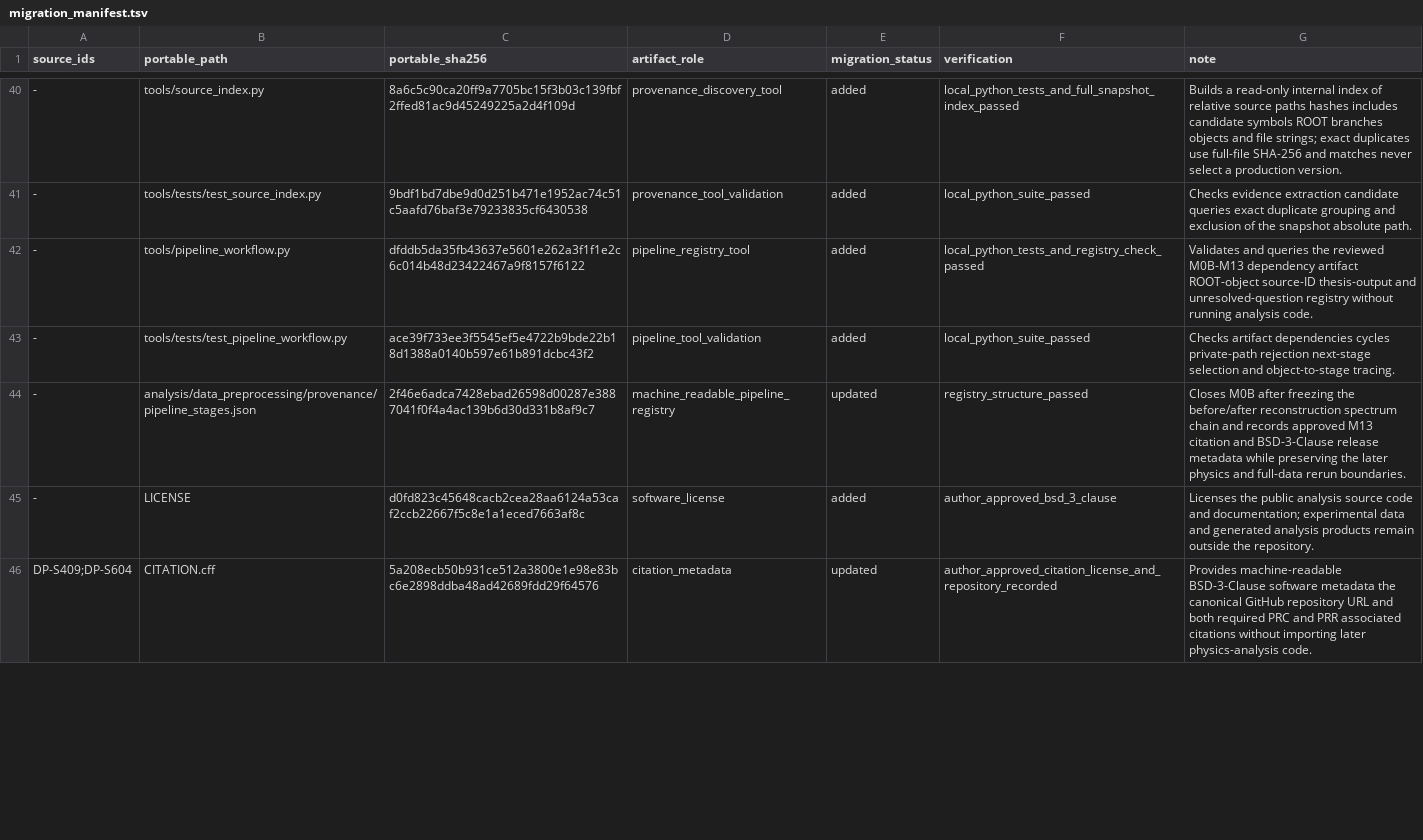
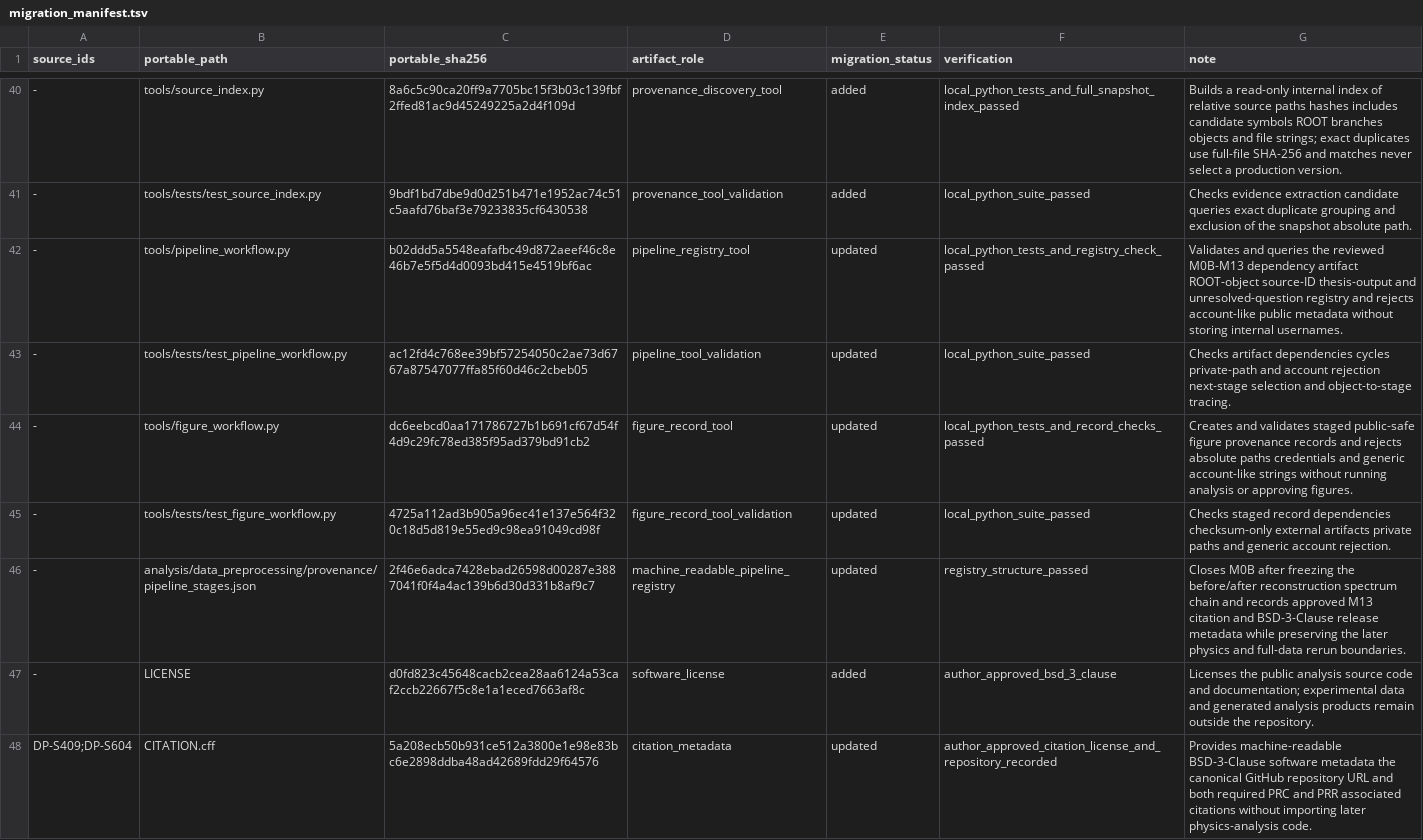
Before and after one commit to JunhuaiXu/cshine-snsn-gamma-spectrum-calibration, a TSV file: analysis/data_preprocessing/provenance/migration_manifest.tsv, drawn as a sheet; only a part is shown, gaps mark what is left out; the diff covers the shown part only; the diff names each change by its address in the sheet, - before the commit and + after, or states it on an @@ line.

Commit message:
Improve reproducibility maps and privacy checks

```diff
--- a/analysis/data_preprocessing/provenance/migration_manifest.tsv
+++ b/analysis/data_preprocessing/provenance/migration_manifest.tsv
-C42 (portable_sha256): dfddb5da35fb43637e5601e262a3f1f1e2c6c014b48d23422467a9f8157f6122
+C42 (portable_sha256): b02ddd5a5548eafafbc49d872aeef46c8e46b7e5f5d4d0093bd415e4519bf6ac
-E42:E43 (migration_status): added
+E42:E43 (migration_status): updated
-G42 (note): …unresolved-question registry without running analysis code.
+G42 (note): …unresolved-question registry and rejects account-like public metadata without storing internal usernames.
-C43 (portable_sha256): ace39f733ee3f5545ef5e4722b9bde22b18d1388a0140b597e61b891dcbc43f2
+C43 (portable_sha256): ac12fd4c768ee39bf57254050c2ae73d6767a87547077ffa85f60d46c2cbeb05
-G43 (note): …cycles private-path rejection next-stage…
+G43 (note): …cycles private-path and account rejection next-stage…
+row 44: - | tools/figure_workflow.py | dc6eebcd0aa171786727b1b691cf67d54f4d9c29fc78ed385f95ad379bd91cb2 | figure_record_tool | updated | local_python_tests_and_record_checks_passed | Creates and validates staged public-safe figure provenance records and rejects absolute paths credentials and generic account-like strings without running analysis or approving figures.
+row 45: - | tools/tests/test_figure_workflow.py | 4725a112ad3b905a96ec41e137e564f320c18d5d819e55ed9c98ea91049cd98f | figure_record_tool_validation | updated | local_python_suite_passed | Checks staged record dependencies checksum-only external artifacts private paths and generic account rejection.
```
Also changed, not shown: 1 added row and 10 edited cells elsewhere in this file, 10 other files.
